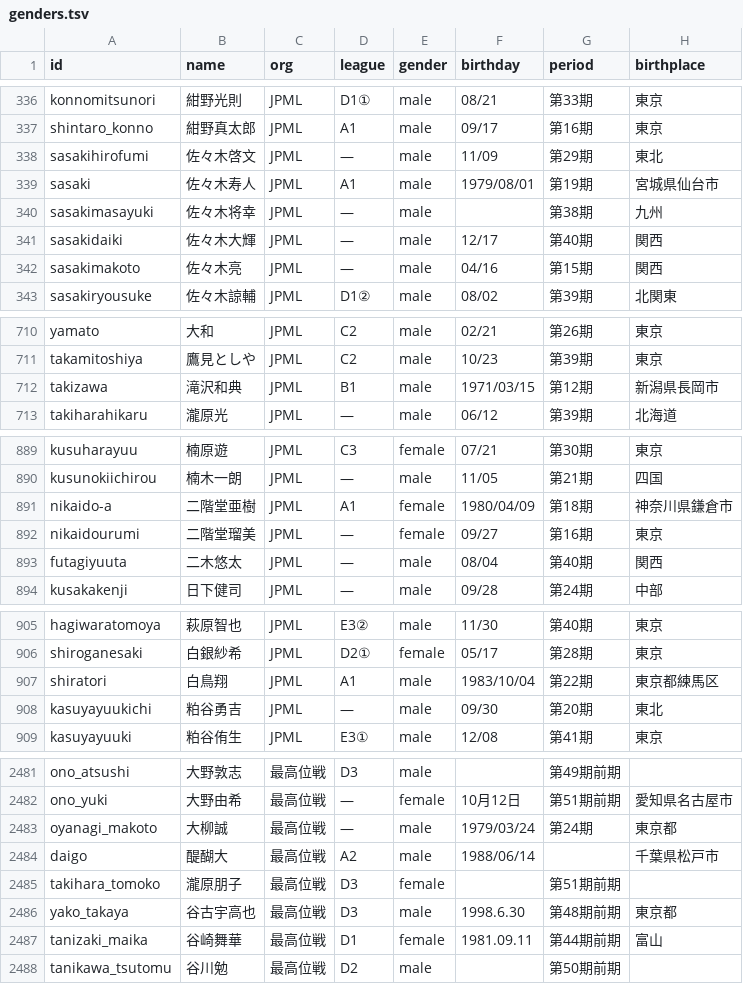
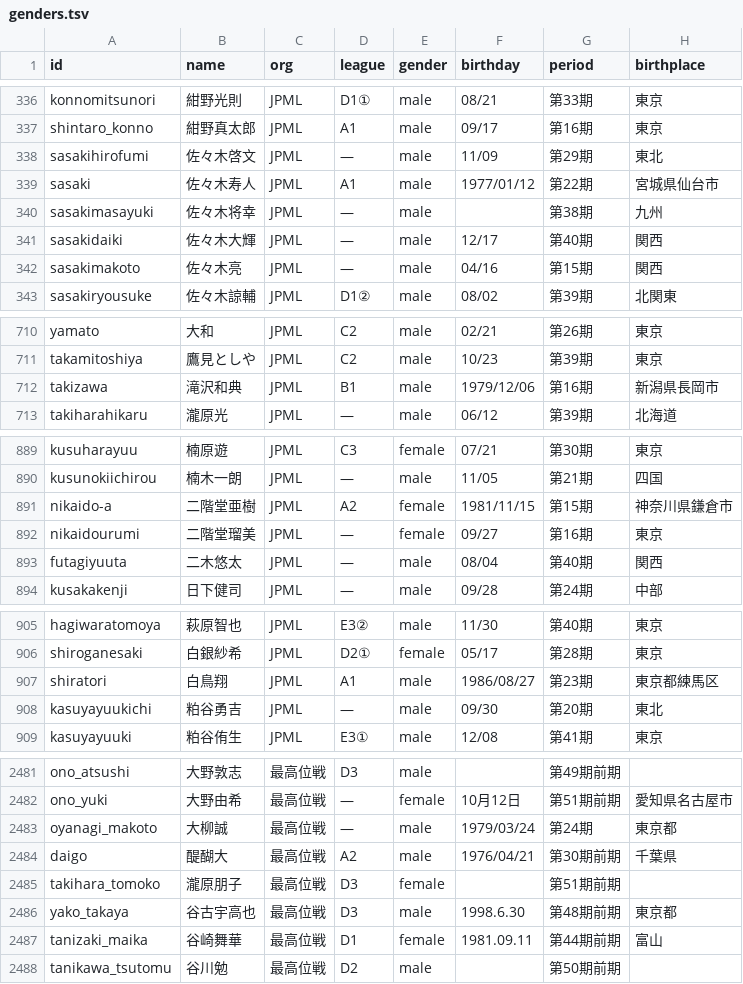
Before and after one commit to icnmyb/tsumora, a TSV file: docs/genders.tsv, drawn as a sheet; only a part is shown, gaps mark what is left out; the diff covers the shown part only.

Commit message:
Update M League player profiles

```diff
--- a/docs/genders.tsv
+++ b/docs/genders.tsv
@@ -338,3 +338,3 @@ shintaro_konno	紺野真太郎	JPML	A1	male	09/17	第16期	東京
 sasakihirofumi	佐々木啓文	JPML	—	male	11/09	第29期	東北
-sasaki	佐々木寿人	JPML	A1	male	1979/08/01	第19期	宮城県仙台市
+sasaki	佐々木寿人	JPML	A1	male	1977/01/12	第22期	宮城県仙台市
 sasakimasayuki	佐々木将幸	JPML	—	male		第38期	九州
@@ -711,3 +711,3 @@ yamato	大和	JPML	C2	male	02/21	第26期	東京
 takamitoshiya	鷹見としや	JPML	C2	male	10/23	第39期	東京
-takizawa	滝沢和典	JPML	B1	male	1971/03/15	第12期	新潟県長岡市
+takizawa	滝沢和典	JPML	B1	male	1979/12/06	第16期	新潟県長岡市
 takiharahikaru	瀧原光	JPML	—	male	06/12	第39期	北海道
@@ -890,3 +890,3 @@ kusuharayuu	楠原遊	JPML	C3	female	07/21	第30期	東京
 kusunokiichirou	楠木一朗	JPML	—	male	11/05	第21期	四国
-nikaido-a	二階堂亜樹	JPML	A1	female	1980/04/09	第18期	神奈川県鎌倉市
+nikaido-a	二階堂亜樹	JPML	A2	female	1981/11/15	第15期	神奈川県鎌倉市
 nikaidourumi	二階堂瑠美	JPML	—	female	09/27	第16期	東京
@@ -906,3 +906,3 @@ hagiwaratomoya	萩原智也	JPML	E3②	male	11/30	第40期	東京
 shiroganesaki	白銀紗希	JPML	D2①	female	05/17	第28期	東京
-shiratori	白鳥翔	JPML	A1	male	1983/10/04	第22期	東京都練馬区
+shiratori	白鳥翔	JPML	A1	male	1986/08/27	第23期	東京都練馬区
 kasuyayuukichi	粕谷勇吉	JPML	—	male	09/30	第20期	東北
@@ -2483,3 +2483,3 @@ ono_yuki	大野由希	最高位戦	—	female	10月12日	第51期前期	愛知
 oyanagi_makoto	大柳誠	最高位戦	—	male	1979/03/24	第24期	東京都
-daigo	醍醐大	最高位戦	A2	male	1988/06/14		千葉県松戸市
+daigo	醍醐大	最高位戦	A2	male	1976/04/21	第30期前期	千葉県
 takihara_tomoko	瀧原朋子	最高位戦	D3	female		第51期前期	
```
Also changed, not shown: 18 edited cells elsewhere in this file, 7 other files.
